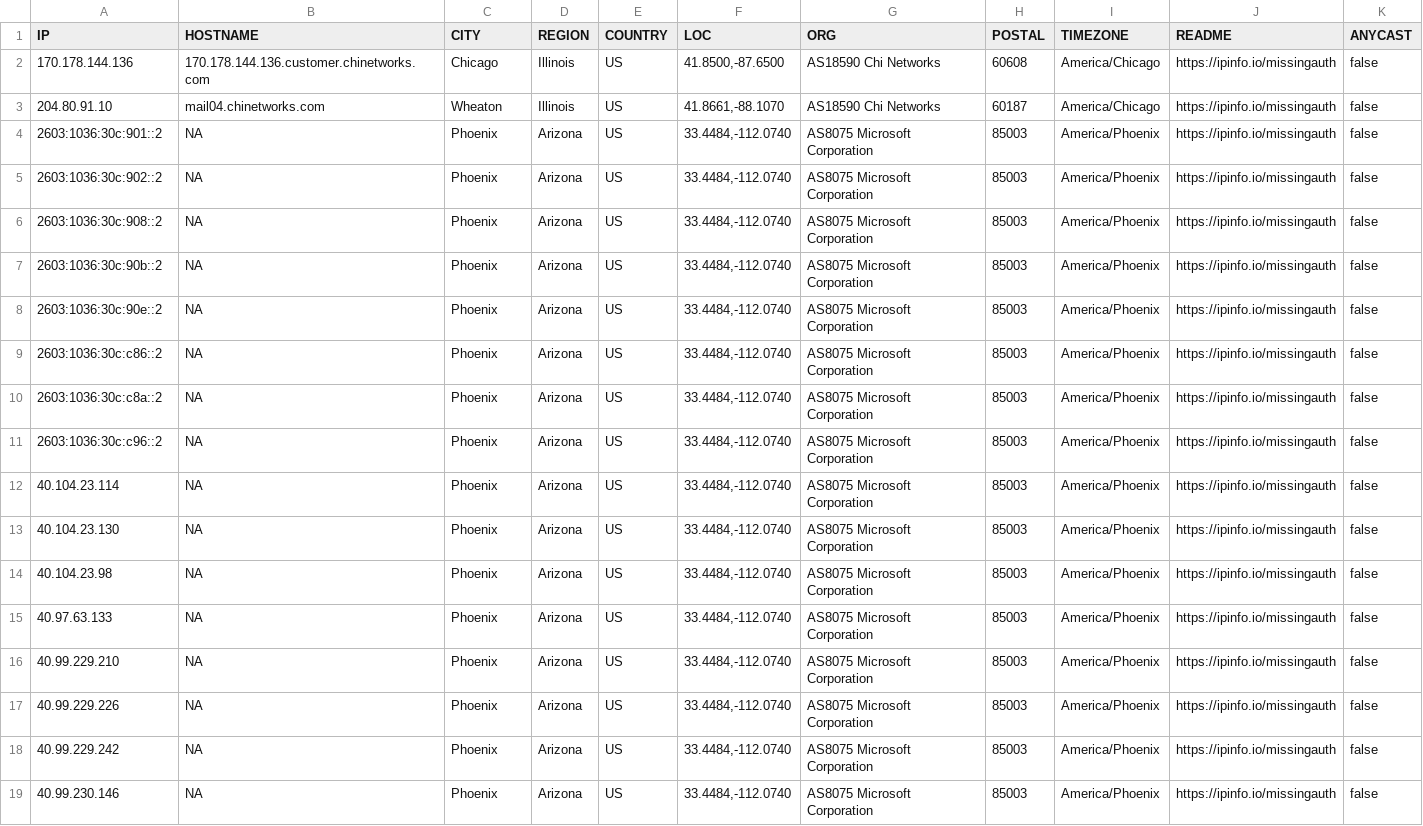
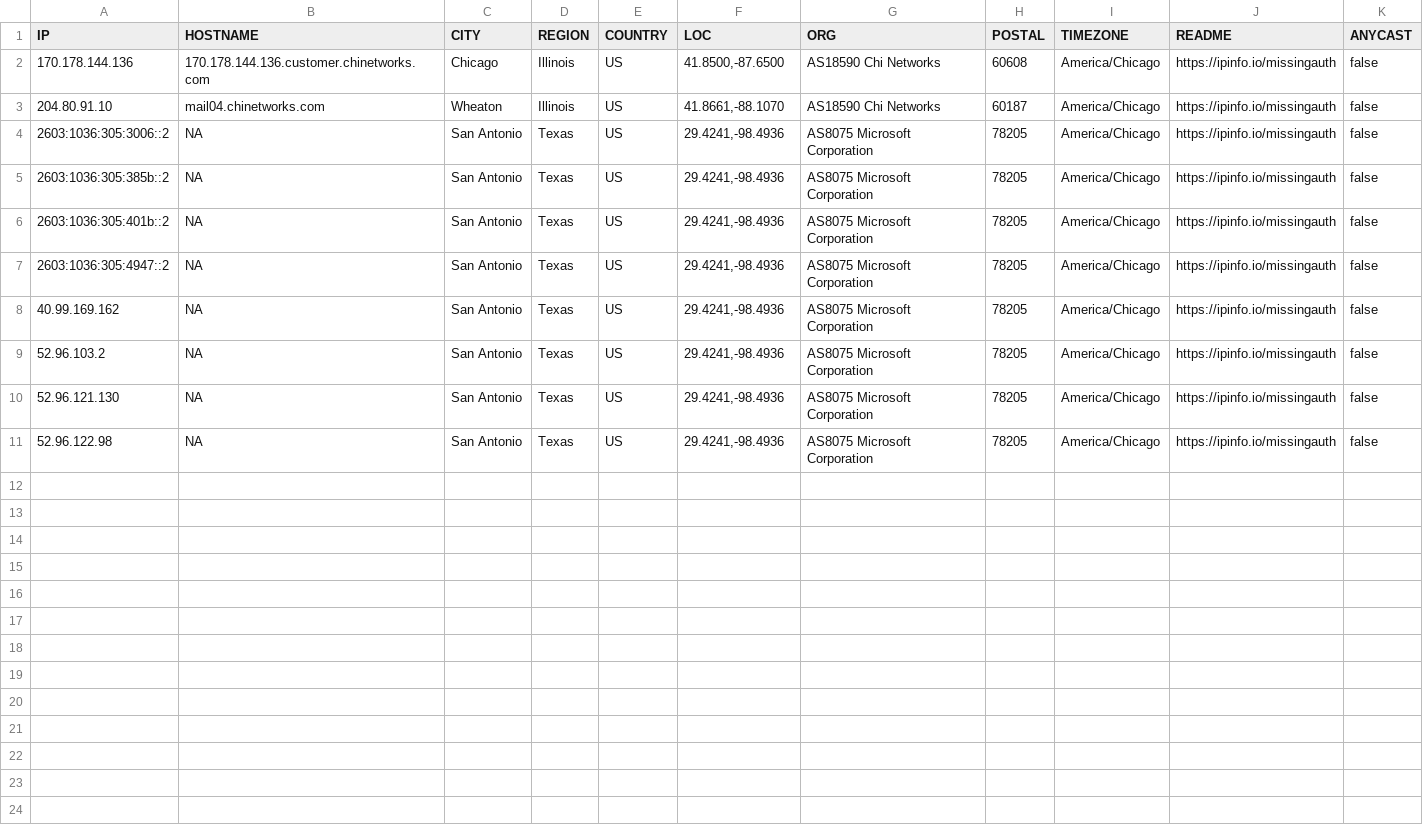
Before and after one commit to ayushmanchhabra/hacking, a CSV file: tools/bugbounty/targets/acquisory.com/ipdr.csv, drawn as a sheet.

```diff
--- a/tools/bugbounty/targets/acquisory.com/ipdr.csv
+++ b/tools/bugbounty/targets/acquisory.com/ipdr.csv
@@ -3,17 +3,9 @@ IP,HOSTNAME,CITY,REGION,COUNTRY,LOC,ORG,POSTAL,TIMEZONE,README,ANYCAST
 "204.80.91.10","mail04.chinetworks.com","Wheaton","Illinois","US","41.8661,-88.1070","AS18590 Chi Networks","60187","America/Chicago","https://ipinfo.io/missingauth",false
-"2603:1036:30c:901::2","NA","Phoenix","Arizona","US","33.4484,-112.0740","AS8075 Microsoft Corporation","85003","America/Phoenix","https://ipinfo.io/missingauth",false
-"2603:1036:30c:902::2","NA","Phoenix","Arizona","US","33.4484,-112.0740","AS8075 Microsoft Corporation","85003","America/Phoenix","https://ipinfo.io/missingauth",false
-"2603:1036:30c:908::2","NA","Phoenix","Arizona","US","33.4484,-112.0740","AS8075 Microsoft Corporation","85003","America/Phoenix","https://ipinfo.io/missingauth",false
-"2603:1036:30c:90b::2","NA","Phoenix","Arizona","US","33.4484,-112.0740","AS8075 Microsoft Corporation","85003","America/Phoenix","https://ipinfo.io/missingauth",false
-"2603:1036:30c:90e::2","NA","Phoenix","Arizona","US","33.4484,-112.0740","AS8075 Microsoft Corporation","85003","America/Phoenix","https://ipinfo.io/missingauth",false
-"2603:1036:30c:c86::2","NA","Phoenix","Arizona","US","33.4484,-112.0740","AS8075 Microsoft Corporation","85003","America/Phoenix","https://ipinfo.io/missingauth",false
-"2603:1036:30c:c8a::2","NA","Phoenix","Arizona","US","33.4484,-112.0740","AS8075 Microsoft Corporation","85003","America/Phoenix","https://ipinfo.io/missingauth",false
-"2603:1036:30c:c96::2","NA","Phoenix","Arizona","US","33.4484,-112.0740","AS8075 Microsoft Corporation","85003","America/Phoenix","https://ipinfo.io/missingauth",false
-"40.104.23.114","NA","Phoenix","Arizona","US","33.4484,-112.0740","AS8075 Microsoft Corporation","85003","America/Phoenix","https://ipinfo.io/missingauth",false
-"40.104.23.130","NA","Phoenix","Arizona","US","33.4484,-112.0740","AS8075 Microsoft Corporation","85003","America/Phoenix","https://ipinfo.io/missingauth",false
-"40.104.23.98","NA","Phoenix","Arizona","US","33.4484,-112.0740","AS8075 Microsoft Corporation","85003","America/Phoenix","https://ipinfo.io/missingauth",false
-"40.97.63.133","NA","Phoenix","Arizona","US","33.4484,-112.0740","AS8075 Microsoft Corporation","85003","America/Phoenix","https://ipinfo.io/missingauth",false
-"40.99.229.210","NA","Phoenix","Arizona","US","33.4484,-112.0740","AS8075 Microsoft Corporation","85003","America/Phoenix","https://ipinfo.io/missingauth",false
-"40.99.229.226","NA","Phoenix","Arizona","US","33.4484,-112.0740","AS8075 Microsoft Corporation","85003","America/Phoenix","https://ipinfo.io/missingauth",false
-"40.99.229.242","NA","Phoenix","Arizona","US","33.4484,-112.0740","AS8075 Microsoft Corporation","85003","America/Phoenix","https://ipinfo.io/missingauth",false
-"40.99.230.146","NA","Phoenix","Arizona","US","33.4484,-112.0740","AS8075 Microsoft Corporation","85003","America/Phoenix","https://ipinfo.io/missingauth",false
+"2603:1036:305:3006::2","NA","San Antonio","Texas","US","29.4241,-98.4936","AS8075 Microsoft Corporation","78205","America/Chicago","https://ipinfo.io/missingauth",false
+"2603:1036:305:385b::2","NA","San Antonio","Texas","US","29.4241,-98.4936","AS8075 Microsoft Corporation","78205","America/Chicago","https://ipinfo.io/missingauth",false
+"2603:1036:305:401b::2","NA","San Antonio","Texas","US","29.4241,-98.4936","AS8075 Microsoft Corporation","78205","America/Chicago","https://ipinfo.io/missingauth",false
+"2603:1036:305:4947::2","NA","San Antonio","Texas","US","29.4241,-98.4936","AS8075 Microsoft Corporation","78205","America/Chicago","https://ipinfo.io/missingauth",false
+"40.99.169.162","NA","San Antonio","Texas","US","29.4241,-98.4936","AS8075 Microsoft Corporation","78205","America/Chicago","https://ipinfo.io/missingauth",false
+"52.96.103.2","NA","San Antonio","Texas","US","29.4241,-98.4936","AS8075 Microsoft Corporation","78205","America/Chicago","https://ipinfo.io/missingauth",false
+"52.96.121.130","NA","San Antonio","Texas","US","29.4241,-98.4936","AS8075 Microsoft Corporation","78205","America/Chicago","https://ipinfo.io/missingauth",false
+"52.96.122.98","NA","San Antonio","Texas","US","29.4241,-98.4936","AS8075 Microsoft Corporation","78205","America/Chicago","https://ipinfo.io/missingauth",false
```
Also changed, not shown: tools/bugbounty/targets/acquisory.com/dns.csv, tools/bugbounty/targets/acquisory.com/port.csv, 8 other files.
